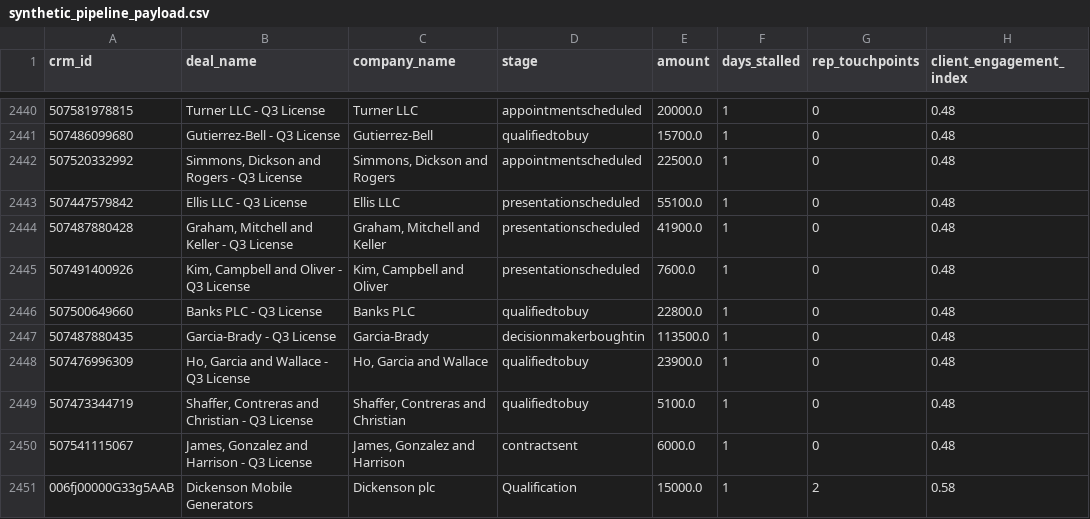
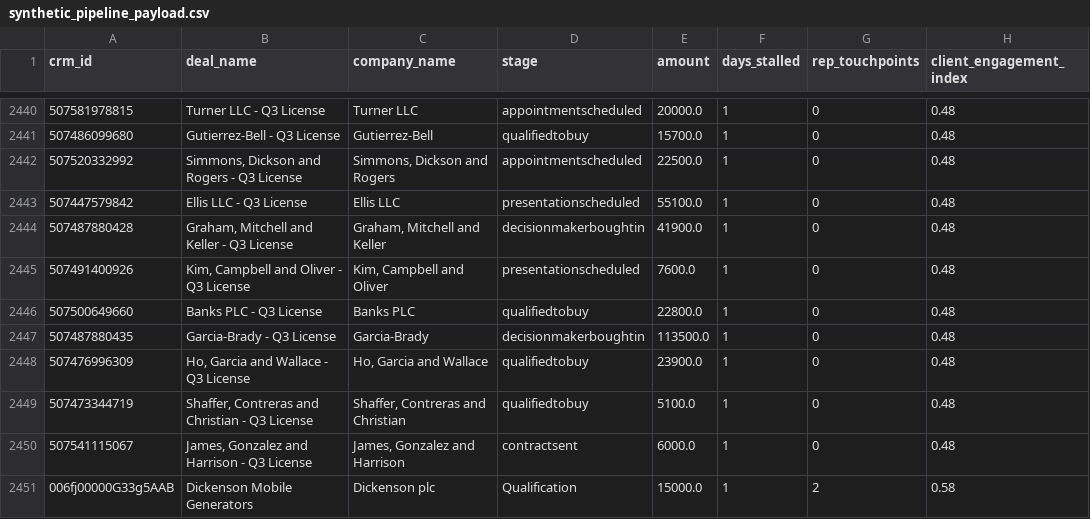
Before and after one commit to Ogezi-Emmanuel/Revenue-Metrics, a CSV file: ml_service/synthetic_pipeline_payload.csv, drawn as a sheet; only a part is shown, gaps mark what is left out; the diff names each change by its address in the sheet, - before the commit and + after, or states it on an @@ line.

Commit message:
Automated Data Lake Sync [skip ci]

```diff
--- a/ml_service/synthetic_pipeline_payload.csv
+++ b/ml_service/synthetic_pipeline_payload.csv
-D2444 (stage): presentationscheduled
+D2444 (stage): decisionmakerboughtin
```
